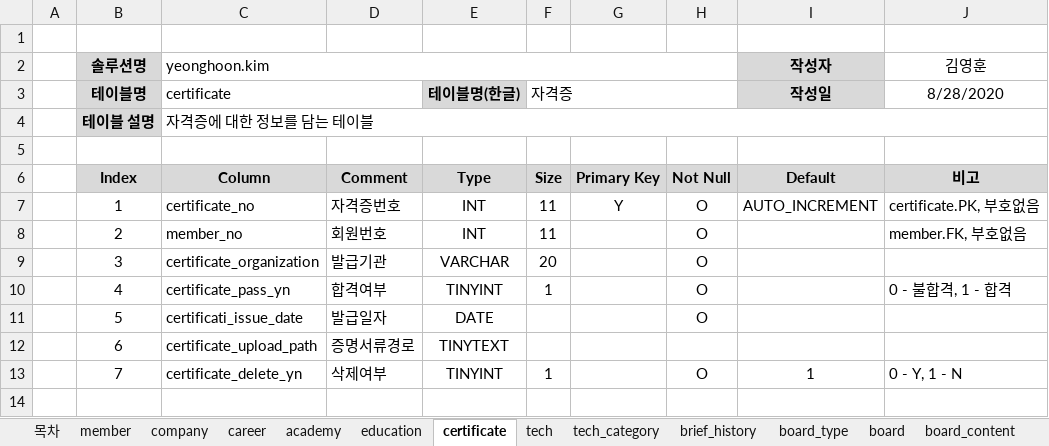
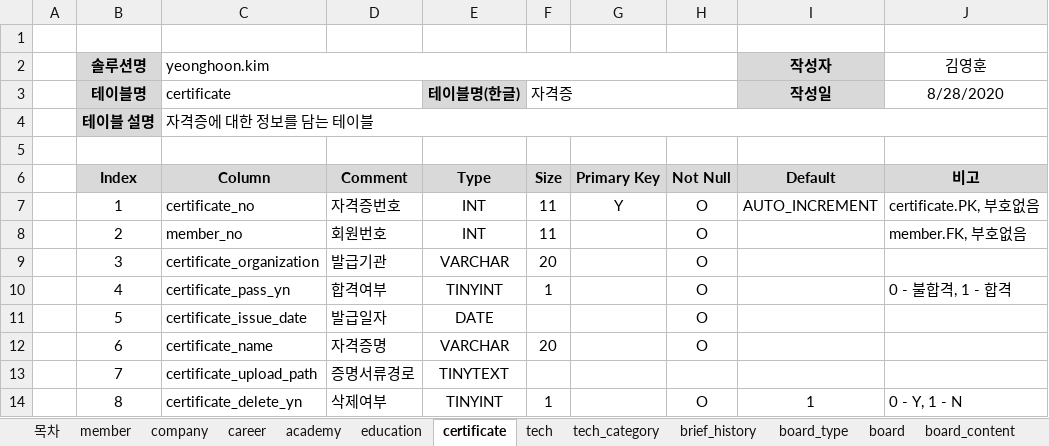
Before and after one commit to kimyeonghoon/yeonghoon.kim, an Excel workbook: 03. erd 및 테이블정의서/테이블정의서.xlsx, sheet certificate, drawn as a sheet; values as stored, in another font and other column widths than the file's, no borders; addresses are those after the commit; the diff names each change by its address in the sheet, - before the commit and + after, or states it on an @@ line.

```diff
--- a/03. erd 및 테이블정의서/테이블정의서.xlsx (sheet certificate)
+++ b/03. erd 및 테이블정의서/테이블정의서.xlsx (sheet certificate)
-C11 (certificate): certificati_issue_date
+C11 (certificate): certificate_issue_date
+row 12:  | 6 | certificate_name | 자격증명 | VARCHAR | 20 |  | O
-B13 (테이블명): 6
+B13 (테이블명): 7
-B14 (테이블명): 7
+B14 (테이블명): 8
```
Also changed, not shown: sheet board_content_file, sheet comment, sheet career, sheet academy, sheet member, sheet 목차, 3 more sheets, other sheet tabs, 5 other files.
